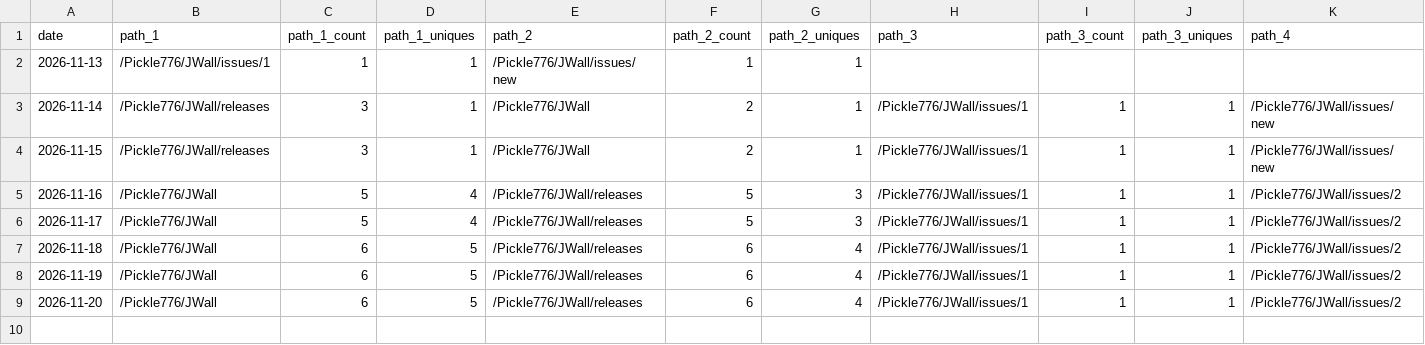
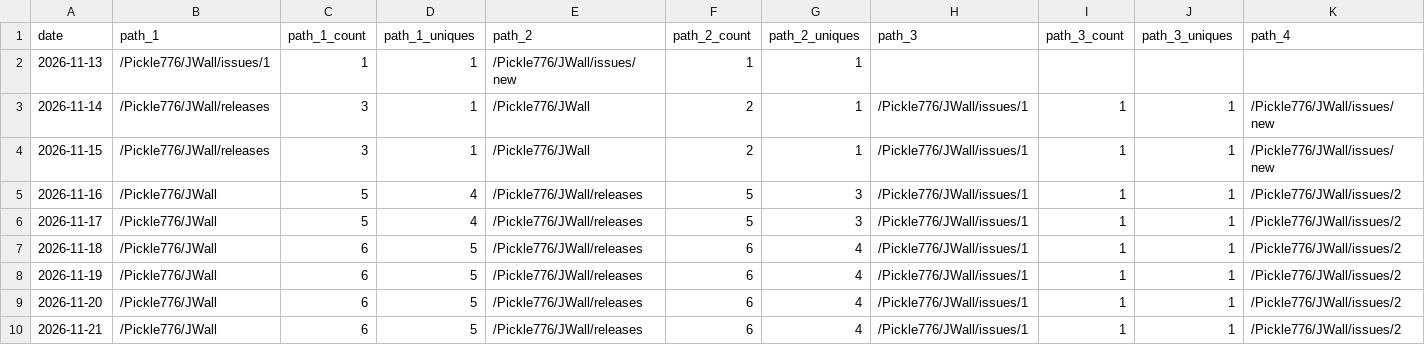
Before and after one commit to Pickle776/github-repo-traffic-stats, a CSV file: data/github_paths/JWall.csv, drawn as a sheet; only a part is shown; rows hold the shown columns only; the diff names each change by its address in the sheet, - before the commit and + after, or states it on an @@ line.

```diff
--- a/data/github_paths/JWall.csv
+++ b/data/github_paths/JWall.csv
+row 10: 2026-11-21 | /Pickle776/JWall | 6 | 5 | /Pickle776/JWall/releases | 6 | 4 | /Pickle776/JWall/issues/1 | 1 | 1 | /Pickle776/JWall/issues/2
```
Also changed, not shown: data/github_paths/BookTracker.csv, data/github_paths/Live-Earth.csv, 22 other files.
